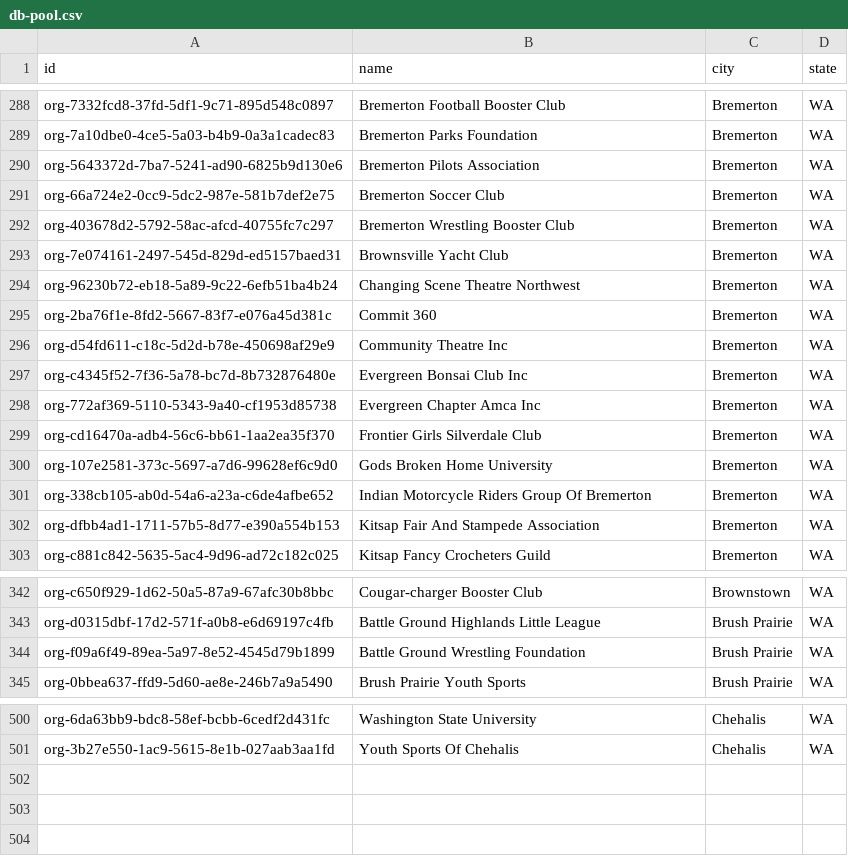
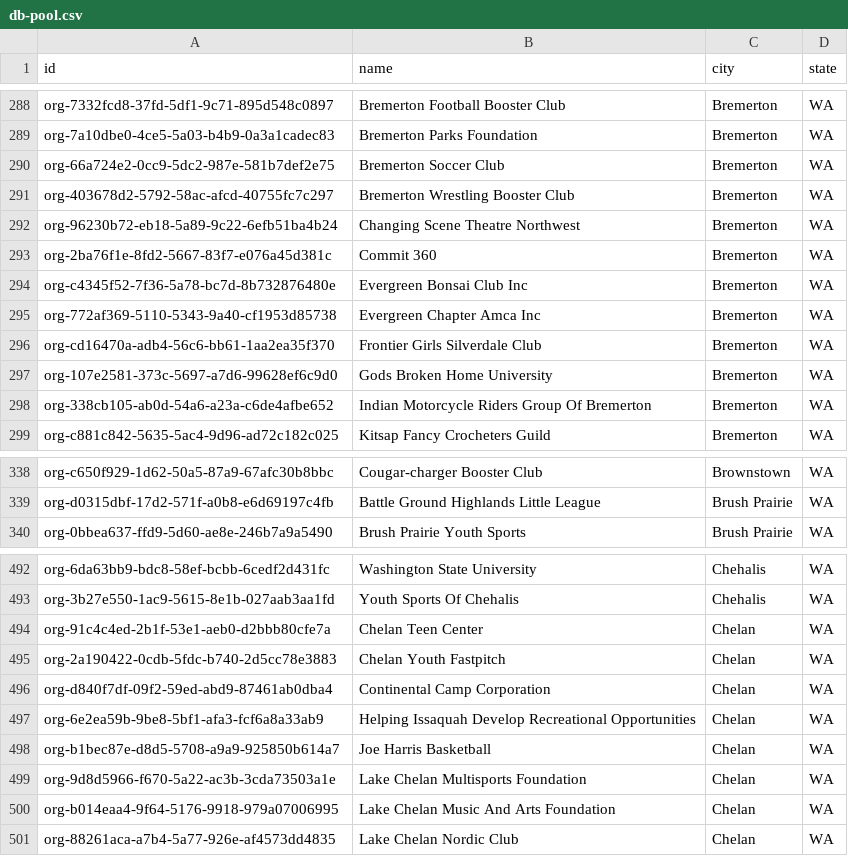
Before and after one commit to jeffthomas4-lab/parent-coach-playbook, a CSV file: buildout/hit-rate-test/out/db-pool.csv, drawn as a sheet; only a part is shown, gaps mark what is left out; removed rows and columns are numbered as before the commit, all else as after; the diff covers the shown part only; the diff names each change by its address in the sheet, - before the commit and + after, or states it on an @@ line.

Commit message:
Discovery 2026-07-22: 8 WA org sites found and pushed live (Latigo N Lace Drill Team, Iron Pigs Motorcycle Club, Mount Rainier Futbol Club, Burien Actors Theatre, Friends Of Normandy Park Foundation, Lifted Community, +2)

```diff
--- a/buildout/hit-rate-test/out/db-pool.csv
+++ b/buildout/hit-rate-test/out/db-pool.csv
-row 290: org-5643372d-7ba7-5241-ad90-6825b9d130e6 | Bremerton Pilots Association | Bremerton | WA
-row 293: org-7e074161-2497-545d-829d-ed5157baed31 | Brownsville Yacht Club | Bremerton | WA
-row 296: org-d54fd611-c18c-5d2d-b78e-450698af29e9 | Community Theatre Inc | Bremerton | WA
-row 302: org-dfbb4ad1-1711-57b5-8d77-e390a554b153 | Kitsap Fair And Stampede Association | Bremerton | WA
-row 344: org-f09a6f49-89ea-5a97-8e52-4545d79b1899 | Battle Ground Wrestling Foundation | Brush Prairie | WA
+row 494: org-91c4c4ed-2b1f-53e1-aeb0-d2bbb80cfe7a | Chelan Teen Center | Chelan | WA
+row 495: org-2a190422-0cdb-5fdc-b740-2d5cc78e3883 | Chelan Youth Fastpitch | Chelan | WA
+row 496: org-d840f7df-09f2-59ed-abd9-87461ab0dba4 | Continental Camp Corporation | Chelan | WA
+row 497: org-6e2ea59b-9be8-5bf1-afa3-fcf6a8a33ab9 | Helping Issaquah Develop Recreational Opportunities | Chelan | WA
+row 498: org-b1bec87e-d8d5-5708-a9a9-925850b614a7 | Joe Harris Basketball | Chelan | WA
+row 499: org-9d8d5966-f670-5a22-ac3b-3cda73503a1e | Lake Chelan Multisports Foundation | Chelan | WA
+row 500: org-b014eaa4-9f64-5176-9918-979a07006995 | Lake Chelan Music And Arts Foundation | Chelan | WA
+row 501: org-88261aca-a7b4-5a77-926e-af4573dd4835 | Lake Chelan Nordic Club | Chelan | WA
```
Also changed, not shown: 3 removed rows elsewhere in this file, 4 other files.
